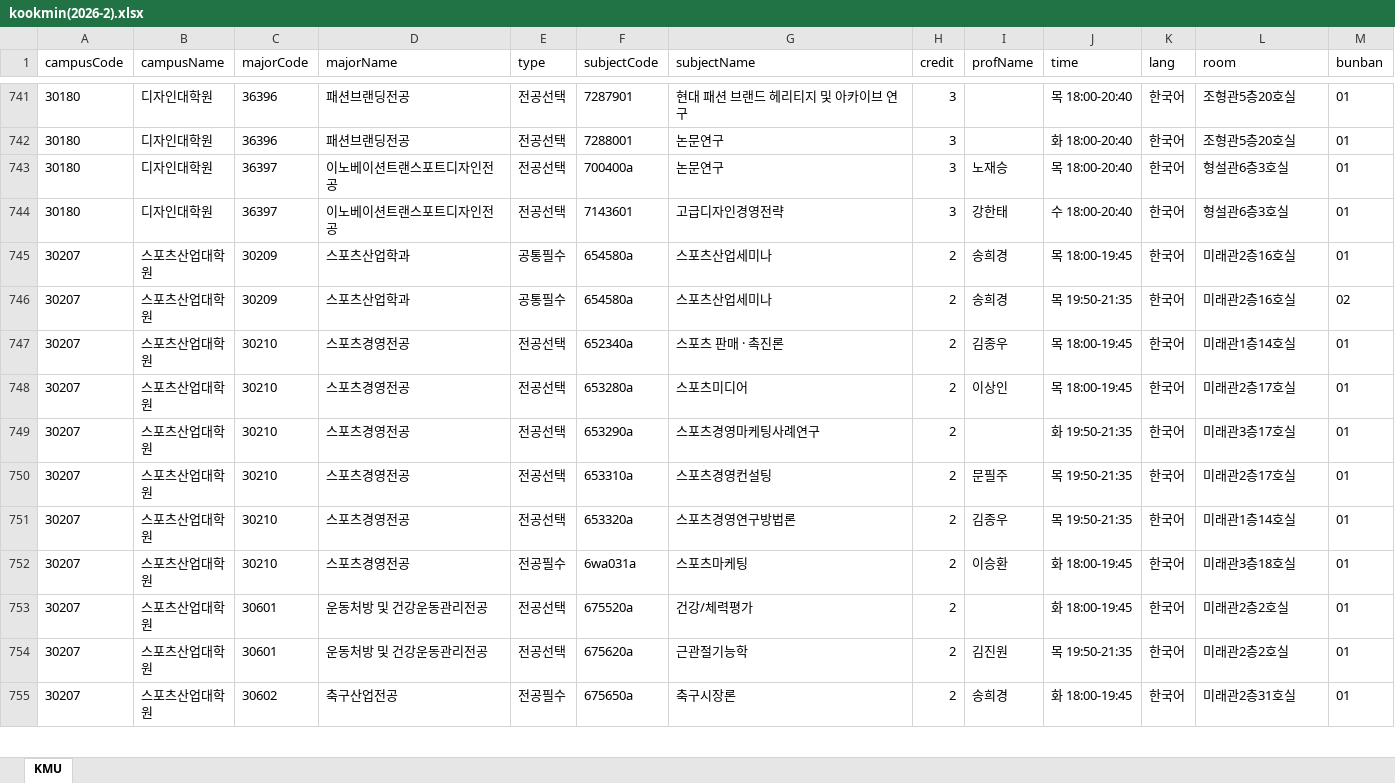
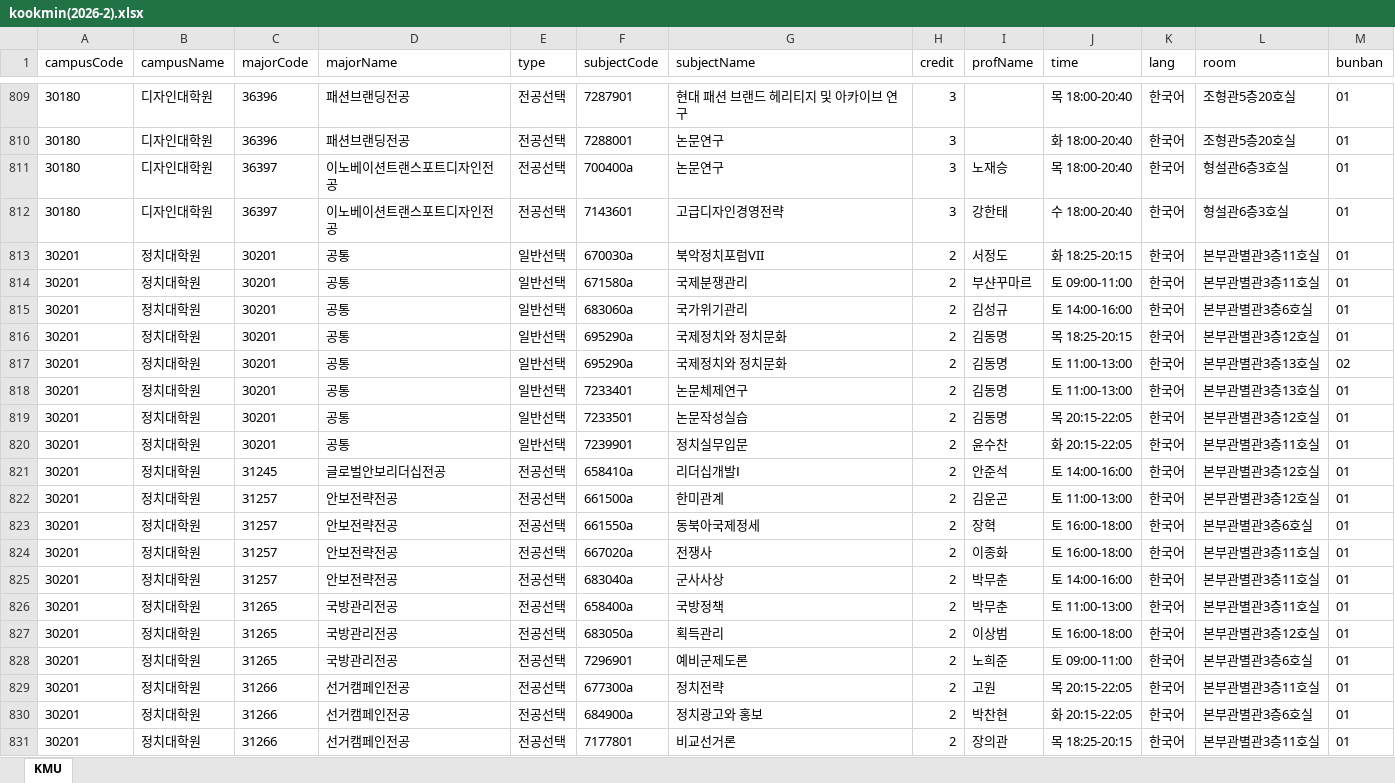
Before and after one commit to calvin0504/sugang-tracker, an Excel workbook: actions_fetch/out/kookmin(2026-2).xlsx, sheet KMU, drawn as a sheet; only a part is shown, gaps mark what is left out; the shorter side is filled out with more unchanged rows; values as stored, in another font and other column widths than the file's, no borders; the diff covers the shown part only; the diff names each change by its address in the sheet, - before the commit and + after, or states it on an @@ line.

```diff
--- a/actions_fetch/out/kookmin(2026-2).xlsx (sheet KMU)
+++ b/actions_fetch/out/kookmin(2026-2).xlsx (sheet KMU)
+row 813: 30201 | 정치대학원 | 30201 | 공통 | 일반선택 | 670030a | 북악정치포럼VII | 2 | 서정도 | 화 18:25-20:15 | 한국어 | 본부관별관3층11호실 | 01
+row 814: 30201 | 정치대학원 | 30201 | 공통 | 일반선택 | 671580a | 국제분쟁관리 | 2 | 부샨꾸마르 | 토 09:00-11:00 | 한국어 | 본부관별관3층11호실 | 01
+row 815: 30201 | 정치대학원 | 30201 | 공통 | 일반선택 | 683060a | 국가위기관리 | 2 | 김성규 | 토 14:00-16:00 | 한국어 | 본부관별관3층6호실 | 01
+row 816: 30201 | 정치대학원 | 30201 | 공통 | 일반선택 | 695290a | 국제정치와 정치문화 | 2 | 김동명 | 목 18:25-20:15 | 한국어 | 본부관별관3층12호실 | 01
+row 817: 30201 | 정치대학원 | 30201 | 공통 | 일반선택 | 695290a | 국제정치와 정치문화 | 2 | 김동명 | 토 11:00-13:00 | 한국어 | 본부관별관3층13호실 | 02
+row 818: 30201 | 정치대학원 | 30201 | 공통 | 일반선택 | 7233401 | 논문체제연구 | 2 | 김동명 | 토 11:00-13:00 | 한국어 | 본부관별관3층13호실 | 01
+row 819: 30201 | 정치대학원 | 30201 | 공통 | 일반선택 | 7233501 | 논문작성실습 | 2 | 김동명 | 목 20:15-22:05 | 한국어 | 본부관별관3층12호실 | 01
+row 820: 30201 | 정치대학원 | 30201 | 공통 | 일반선택 | 7239901 | 정치실무입문 | 2 | 윤수찬 | 화 20:15-22:05 | 한국어 | 본부관별관3층11호실 | 01
+row 821: 30201 | 정치대학원 | 31245 | 글로벌안보리더십전공 | 전공선택 | 658410a | 리더십개발Ⅰ | 2 | 안준석 | 토 14:00-16:00 | 한국어 | 본부관별관3층12호실 | 01
+row 822: 30201 | 정치대학원 | 31257 | 안보전략전공 | 전공선택 | 661500a | 한미관계 | 2 | 김운곤 | 토 11:00-13:00 | 한국어 | 본부관별관3층12호실 | 01
+row 823: 30201 | 정치대학원 | 31257 | 안보전략전공 | 전공선택 | 661550a | 동북아국제정세 | 2 | 장혁 | 토 16:00-18:00 | 한국어 | 본부관별관3층6호실 | 01
+row 824: 30201 | 정치대학원 | 31257 | 안보전략전공 | 전공선택 | 667020a | 전쟁사 | 2 | 이종화 | 토 16:00-18:00 | 한국어 | 본부관별관3층11호실 | 01
+row 825: 30201 | 정치대학원 | 31257 | 안보전략전공 | 전공선택 | 683040a | 군사사상 | 2 | 박무춘 | 토 14:00-16:00 | 한국어 | 본부관별관3층11호실 | 01
+row 826: 30201 | 정치대학원 | 31265 | 국방관리전공 | 전공선택 | 658400a | 국방정책 | 2 | 박무춘 | 토 11:00-13:00 | 한국어 | 본부관별관3층11호실 | 01
+row 827: 30201 | 정치대학원 | 31265 | 국방관리전공 | 전공선택 | 683050a | 획득관리 | 2 | 이상범 | 토 16:00-18:00 | 한국어 | 본부관별관3층12호실 | 01
+row 828: 30201 | 정치대학원 | 31265 | 국방관리전공 | 전공선택 | 7296901 | 예비군제도론 | 2 | 노희준 | 토 09:00-11:00 | 한국어 | 본부관별관3층6호실 | 01
+row 829: 30201 | 정치대학원 | 31266 | 선거캠페인전공 | 전공선택 | 677300a | 정치전략 | 2 | 고원 | 목 20:15-22:05 | 한국어 | 본부관별관3층11호실 | 01
+row 830: 30201 | 정치대학원 | 31266 | 선거캠페인전공 | 전공선택 | 684900a | 정치광고와 홍보 | 2 | 박찬현 | 화 20:15-22:05 | 한국어 | 본부관별관3층6호실 | 01
+row 831: 30201 | 정치대학원 | 31266 | 선거캠페인전공 | 전공선택 | 7177801 | 비교선거론 | 2 | 장의관 | 목 18:25-20:15 | 한국어 | 본부관별관3층11호실 | 01
```
Also changed, not shown: 78 added rows and 34 edited cells elsewhere in this sheet, 1 other file.
